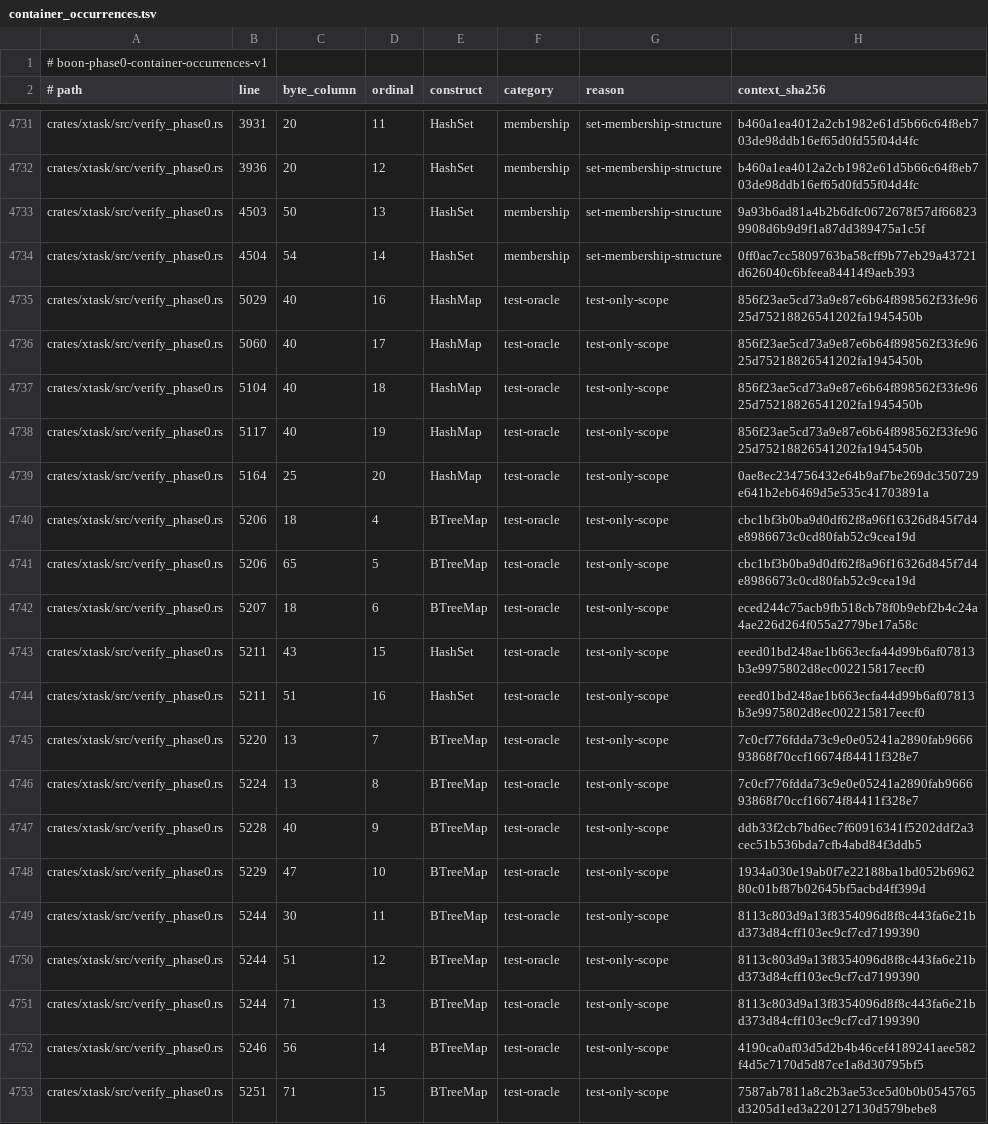
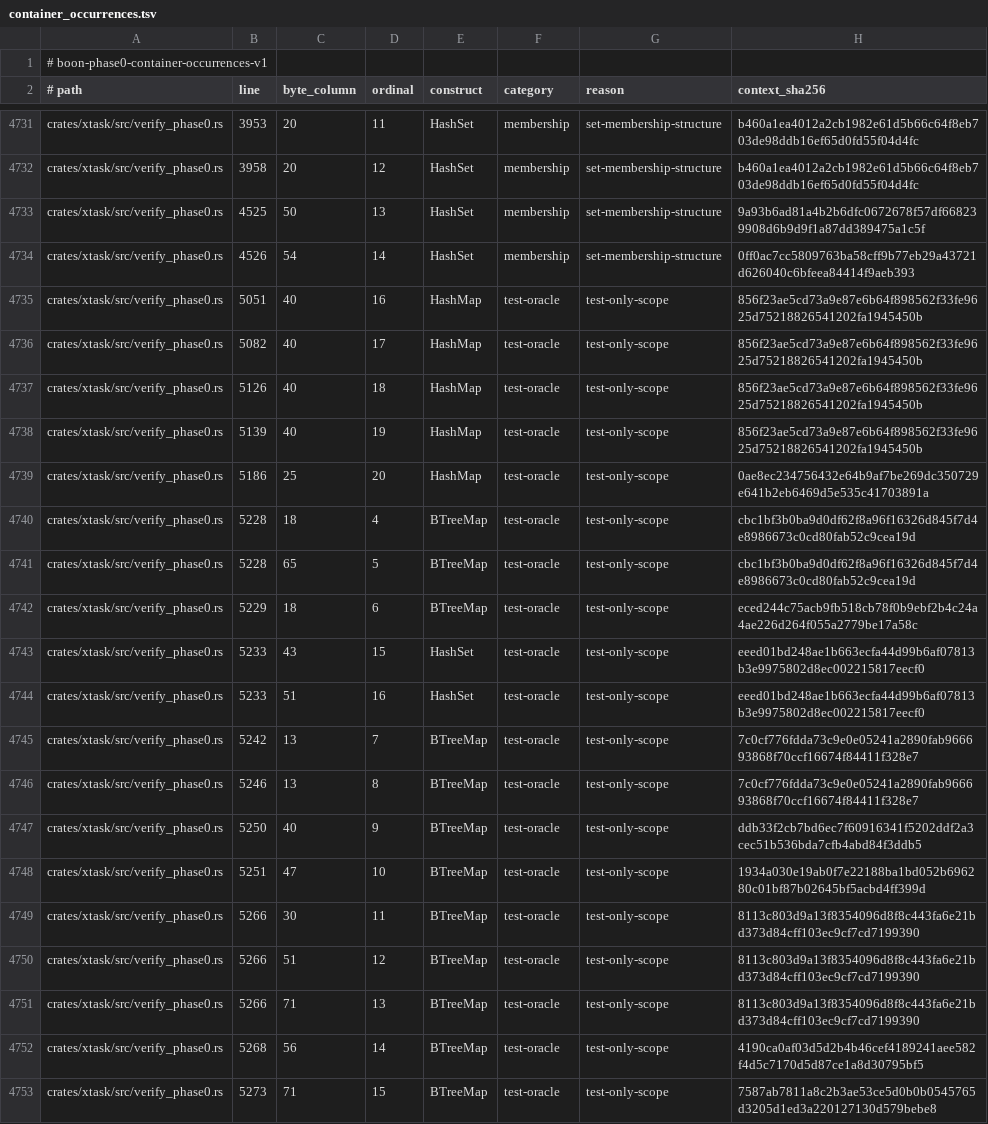
Before and after one commit to BoonLang/boon-circuit, a TSV file: docs/architecture/phase0/container_occurrences.tsv, drawn as a sheet; only a part is shown, gaps mark what is left out; the diff covers the shown part only; the diff names each change by its address in the sheet, - before the commit and + after, or states it on an @@ line.

```diff
--- a/docs/architecture/phase0/container_occurrences.tsv
+++ b/docs/architecture/phase0/container_occurrences.tsv
-B4731 (line): 3931
+B4731 (line): 3953
-B4732 (line): 3936
+B4732 (line): 3958
-B4733 (line): 4503
+B4733 (line): 4525
-B4734 (line): 4504
+B4734 (line): 4526
-B4735 (line): 5029
+B4735 (line): 5051
-B4736 (line): 5060
+B4736 (line): 5082
-B4737 (line): 5104
+B4737 (line): 5126
-B4738 (line): 5117
+B4738 (line): 5139
-B4739 (line): 5164
+B4739 (line): 5186
-B4740:B4741 (line): 5206
+B4740:B4741 (line): 5228
-B4742 (line): 5207
+B4742 (line): 5229
-B4743:B4744 (line): 5211
+B4743:B4744 (line): 5233
-B4745 (line): 5220
+B4745 (line): 5242
-B4746 (line): 5224
+B4746 (line): 5246
-B4747 (line): 5228
+B4747 (line): 5250
-B4748 (line): 5229
+B4748 (line): 5251
-B4749:B4751 (line): 5244
+B4749:B4751 (line): 5266
-B4752 (line): 5246
+B4752 (line): 5268
-B4753 (line): 5251
+B4753 (line): 5273
```
Also changed, not shown: 26 edited cells elsewhere in this file, 5 other files.
